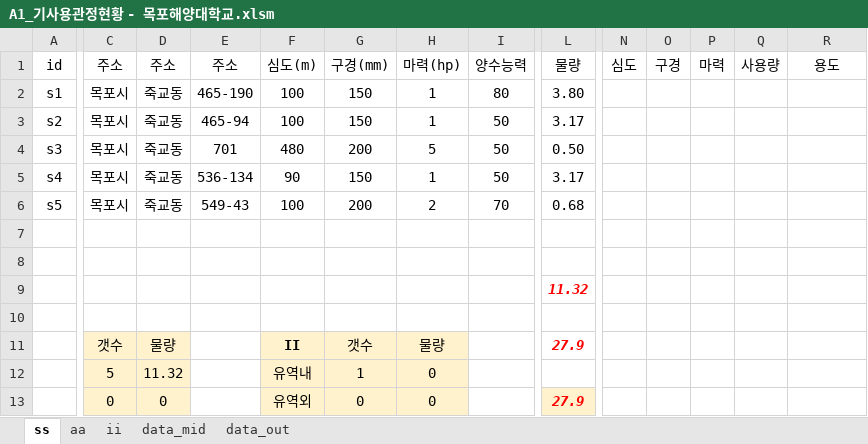
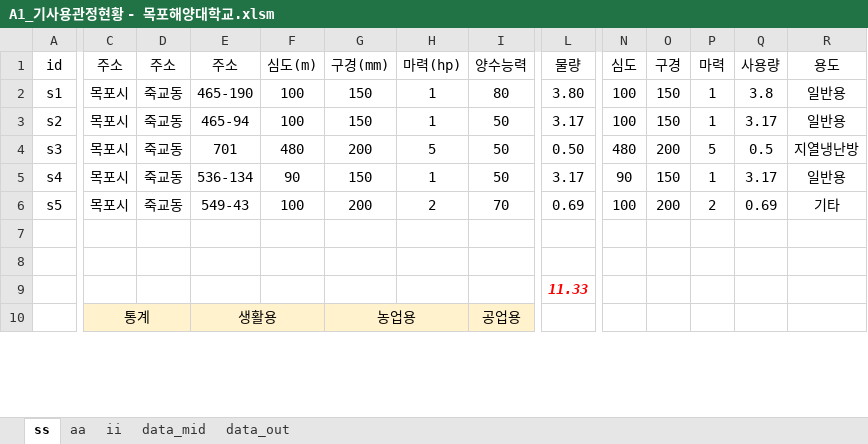
Before and after one commit to ihanseol/02_Excel2, an Excel workbook: 01_Acquifer Pumping Test/03_기사용관정/A1_기사용관정현황 - 목포해양대학교.xlsm, sheet ss, drawn as a sheet; only a part is shown, gaps mark what is left out; values as stored, in another font and other column widths than the file's, no borders; charts and pictures not drawn; removed rows and columns are numbered as before the commit, all else as after; rows hold the shown columns only; the diff covers the shown part only; the diff names each change by its address in the sheet, - before the commit and + after, or states it on an @@ line.

Commit message:
add

```diff
--- a/01_Acquifer Pumping Test/03_기사용관정/A1_기사용관정현황 - 목포해양대학교.xlsm (sheet ss)
+++ b/01_Acquifer Pumping Test/03_기사용관정/A1_기사용관정현황 - 목포해양대학교.xlsm (sheet ss)
-N2:N3 (심도): (empty)
+N2:N3 (심도): 100
-O2:O3 (구경): (empty)
+O2:O3 (구경): 150
-P2:P3 (마력): (empty)
+P2:P3 (마력): 1
-Q2 (사용량): (empty)
+Q2 (사용량): 3.8
-R2:R3 (용도): (empty)
+R2:R3 (용도): 일반용
-Q3 (사용량): (empty)
+Q3 (사용량): 3.17
-N4 (심도): (empty)
+N4 (심도): 480
-O4 (구경): (empty)
+O4 (구경): 200
-P4 (마력): (empty)
+P4 (마력): 5
-Q4 (사용량): (empty)
+Q4 (사용량): 0.5
-R4 (용도): (empty)
+R4 (용도): 지열냉난방
-N5 (심도): (empty)
+N5 (심도): 90
-O5 (구경): (empty)
+O5 (구경): 150
-P5 (마력): (empty)
+P5 (마력): 1
-Q5 (사용량): (empty)
+Q5 (사용량): 3.17
-R5 (용도): (empty)
+R5 (용도): 일반용
-L6 (물량): 0.68
+L6 (물량): 0.69
-N6 (심도): (empty)
+N6 (심도): 100
-O6 (구경): (empty)
+O6 (구경): 200
-P6 (마력): (empty)
+P6 (마력): 2
-Q6 (사용량): (empty)
+Q6 (사용량): 0.69
-R6 (용도): (empty)
+R6 (용도): 기타
-L9 (물량): 11.32
+L9 (물량): 11.33
-row 10: (empty)
+row 10:  | 통계 |  | 생활용 |  | 농업용 |  | 공업용
-C10:I10 fill: none
+C10:I10 fill: #FFF2CC
+C10:D10 merged
+E10:F10 merged
+G10:H10 merged
+I10:J10 merged
-row 11:  | 갯수 | 물량 |  | II | 갯수 | 물량 |  | 27.9
-row 12:  | 5 | 11.32 |  | 유역내 | 1 | 0
-row 13:  | 0 | 0 |  | 유역외 | 0 | 0 |  | 27.9
```
Also changed, not shown: 2 added rows, 8 removed rows, 20 edited cells and cell formats elsewhere in this sheet, sheet aa, sheet ii, charts or pictures.
